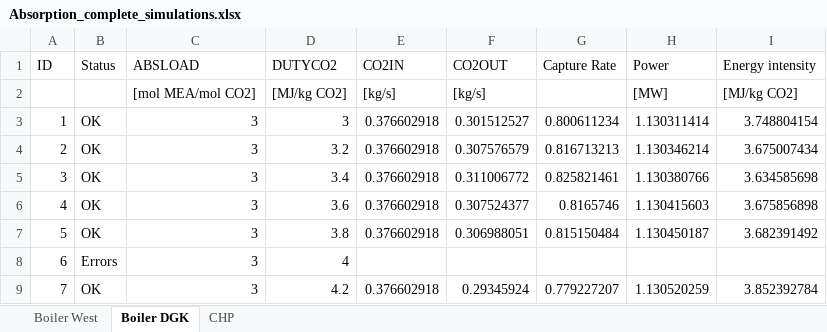
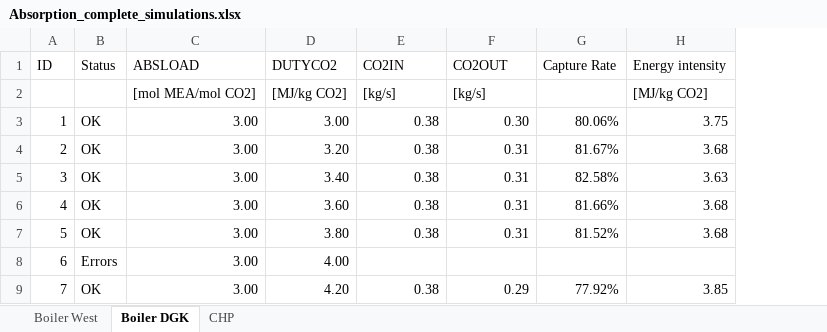
Before and after one commit to tillcordes/CCS-Applications-Uni-Utrecht-Uithof, an Excel workbook: Absorption_complete_simulations.xlsx, sheet Boiler DGK, drawn as a sheet; only a part is shown; values as stored, in another font and other column widths than the file's, no borders; removed rows and columns are numbered as before the commit, all else as after; the diff covers the shown part only; the diff names each change by its address in the sheet, - before the commit and + after, or states it on an @@ line.

```diff
--- a/Absorption_complete_simulations.xlsx (sheet Boiler DGK)
+++ b/Absorption_complete_simulations.xlsx (sheet Boiler DGK)
-column H (Power), rows 2-9: [MW] | 1.130311414 | 1.130346214 | 1.130380766 | 1.130415603 | 1.130450187 |  | 1.130520259
-C3:C9 (ABSLOAD): 3
+C3:C9 (ABSLOAD): 3.00
-D3 (DUTYCO2): 3
+D3 (DUTYCO2): 3.00
-E3:E7 (CO2IN): 0.376602918
+E3:E7 (CO2IN): 0.38
-F3 (CO2OUT): 0.301512527
+F3 (CO2OUT): 0.30
-G3 (Capture Rate): 0.800611234
+G3 (Capture Rate): 80.06%
-H3 (Energy intensity): 3.748804154
+H3 (Energy intensity): 3.75
-D4 (DUTYCO2): 3.2
+D4 (DUTYCO2): 3.20
-F4 (CO2OUT): 0.307576579
+F4 (CO2OUT): 0.31
-G4 (Capture Rate): 0.816713213
+G4 (Capture Rate): 81.67%
-H4 (Energy intensity): 3.675007434
+H4 (Energy intensity): 3.68
-D5 (DUTYCO2): 3.4
+D5 (DUTYCO2): 3.40
-F5 (CO2OUT): 0.311006772
+F5 (CO2OUT): 0.31
-G5 (Capture Rate): 0.825821461
+G5 (Capture Rate): 82.58%
-H5 (Energy intensity): 3.634585698
+H5 (Energy intensity): 3.63
-D6 (DUTYCO2): 3.6
+D6 (DUTYCO2): 3.60
-F6 (CO2OUT): 0.307524377
+F6 (CO2OUT): 0.31
-G6 (Capture Rate): 0.8165746
+G6 (Capture Rate): 81.66%
-H6 (Energy intensity): 3.675856898
+H6 (Energy intensity): 3.68
-D7 (DUTYCO2): 3.8
+D7 (DUTYCO2): 3.80
-F7 (CO2OUT): 0.306988051
+F7 (CO2OUT): 0.31
-G7 (Capture Rate): 0.815150484
+G7 (Capture Rate): 81.52%
-H7 (Energy intensity): 3.682391492
+H7 (Energy intensity): 3.68
-D8 (DUTYCO2): 4
+D8 (DUTYCO2): 4.00
-D9 (DUTYCO2): 4.2
+D9 (DUTYCO2): 4.20
-E9 (CO2IN): 0.376602918
+E9 (CO2IN): 0.38
-F9 (CO2OUT): 0.29345924
+F9 (CO2OUT): 0.29
-G9 (Capture Rate): 0.779227207
+G9 (Capture Rate): 77.92%
-H9 (Energy intensity): 3.852392784
+H9 (Energy intensity): 3.85
```
Also changed, not shown: 642 edited cells elsewhere in this sheet, sheet CHP, sheet Boiler West, Adsorption_simulations_complete.xlsx.
